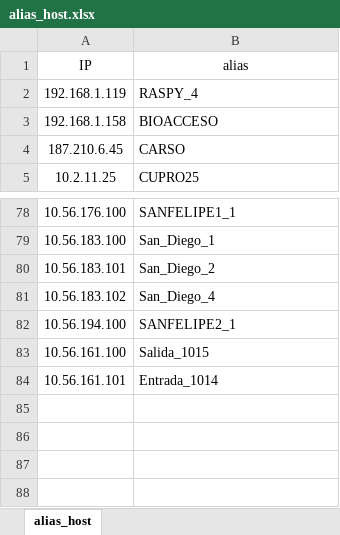
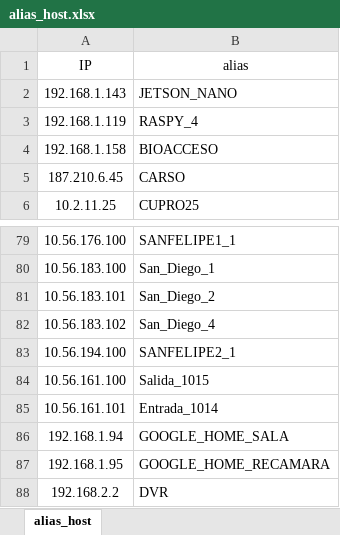
Before and after one commit to agaona-aptiv/BIOACCESO-API, an Excel workbook: src/Rest_API/api/alias_host.xlsx, sheet alias_host, drawn as a sheet; only a part is shown, gaps mark what is left out; values as stored, in another font and other column widths than the file's, no borders; the diff names each change by its address in the sheet, - before the commit and + after, or states it on an @@ line.

```diff
--- a/src/Rest_API/api/alias_host.xlsx (sheet alias_host)
+++ b/src/Rest_API/api/alias_host.xlsx (sheet alias_host)
+row 2: 192.168.1.143 | JETSON_NANO
+row 86: 192.168.1.94 | GOOGLE_HOME_SALA
+row 87: 192.168.1.95 | GOOGLE_HOME_RECAMARA
+row 88: 192.168.2.2 | DVR
```
Also changed, not shown: src/Rest_API/Registros_Perdidos.xlsx, 22 other files.
